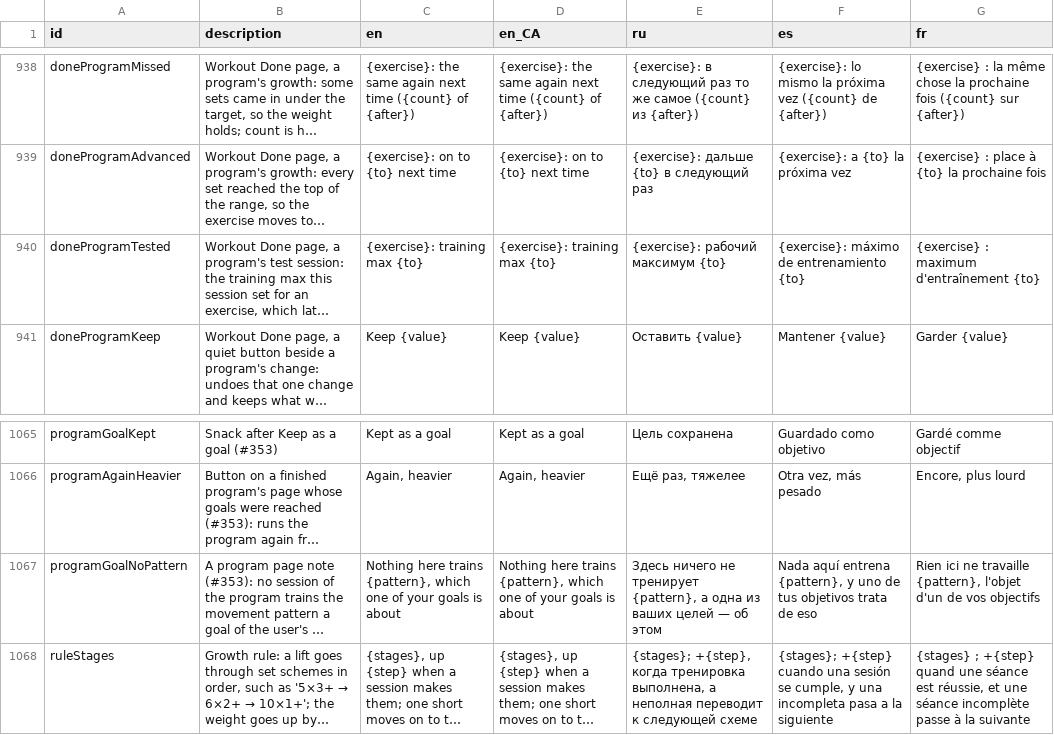
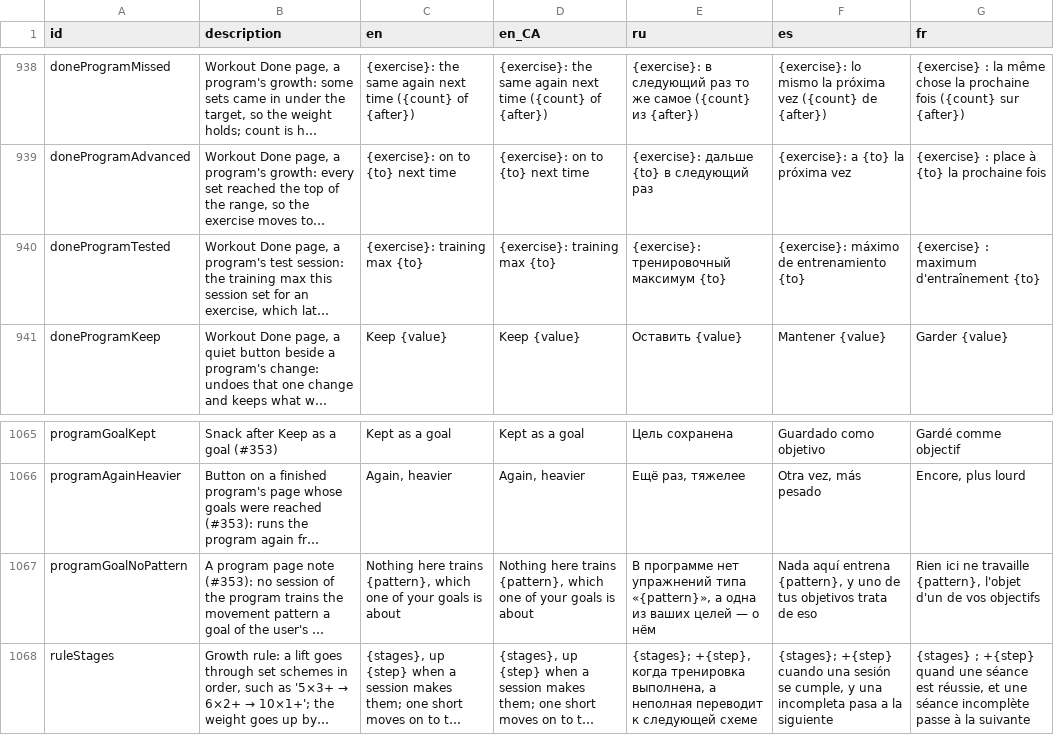
Before and after one commit to kit-g/heart-of-yours, a CSV file: shared/heart_language/scripts/translations.csv, drawn as a sheet; only a part is shown, gaps mark what is left out; long unchanged cells end in …; the diff covers the shown part only; the diff names each change by its address in the sheet, - before the commit and + after, or states it on an @@ line.

```diff
--- a/shared/heart_language/scripts/translations.csv
+++ b/shared/heart_language/scripts/translations.csv
-E940 (ru): {exercise}: рабочий максимум {to}
+E940 (ru): {exercise}: тренировочный максимум {to}
-E1067 (ru): Здесь ничего не тренирует {pattern}, а одна из ваших целей — об этом
+E1067 (ru): В программе нет упражнений типа «{pattern}», а одна из ваших целей — о нём
```
Also changed, not shown: 7 edited cells elsewhere in this file, 1 other file.
